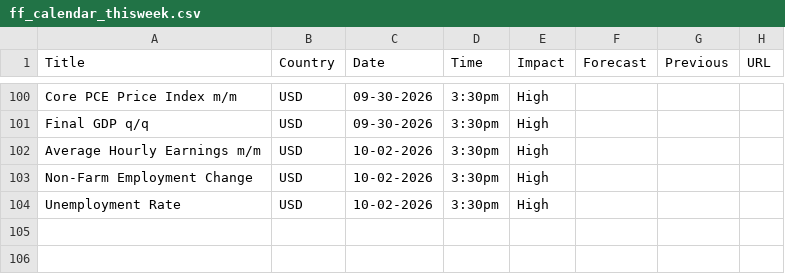
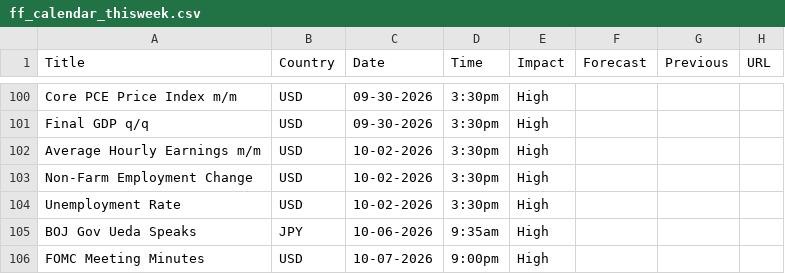
Before and after one commit to madesaw/CF_News, a CSV file: ff_calendar_thisweek.csv, drawn as a sheet; only a part is shown, gaps mark what is left out; the diff names each change by its address in the sheet, - before the commit and + after, or states it on an @@ line.

```diff
--- a/ff_calendar_thisweek.csv
+++ b/ff_calendar_thisweek.csv
+row 105: BOJ Gov Ueda Speaks | JPY | 10-06-2026 | 9:35am | High
+row 106: FOMC Meeting Minutes | USD | 10-07-2026 | 9:00pm | High
```
